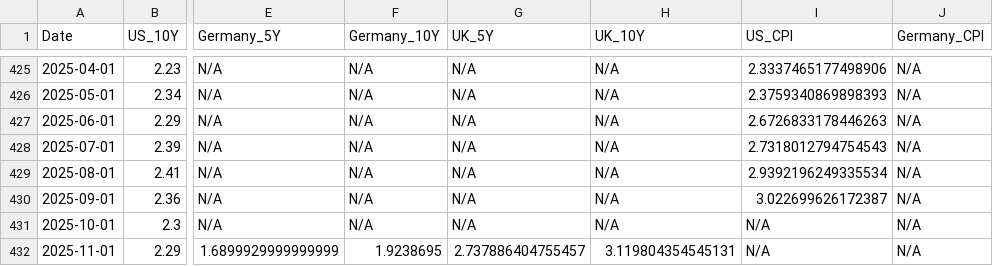
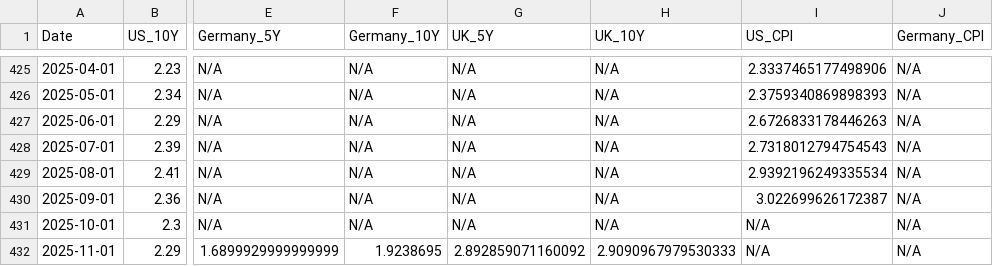
Before and after one commit to bankeronwheels-raph/quilt-outputs, a CSV file: global_breakevens.csv, drawn as a sheet; only a part is shown, gaps mark what is left out; the diff names each change by its address in the sheet, - before the commit and + after, or states it on an @@ line.

Commit message:
Update global breakeven inflation rates (US/UK/EU) [skip ci]

```diff
--- a/global_breakevens.csv
+++ b/global_breakevens.csv
-G432 (UK_5Y): 2.737886404755457
+G432 (UK_5Y): 2.892859071160092
-H432 (UK_10Y): 3.119804354545131
+H432 (UK_10Y): 2.9090967979530333
```
